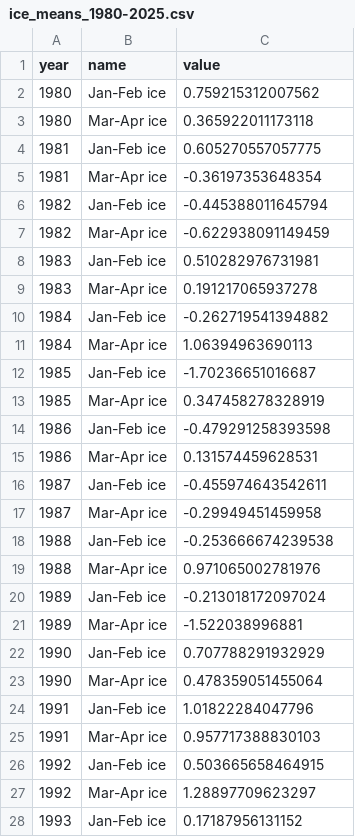
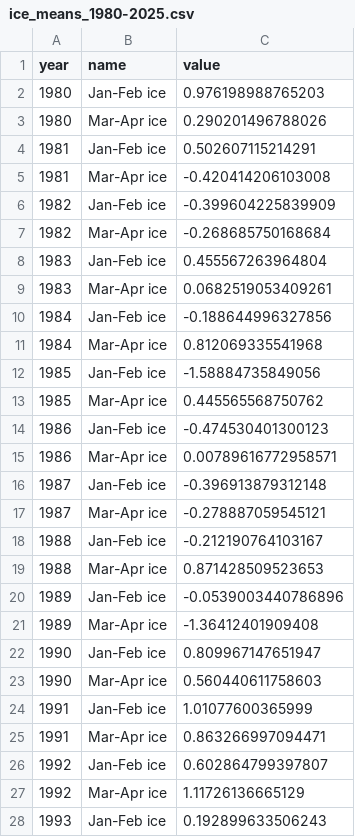
Before and after one commit to eryznar/Opilio.maturity.research, a CSV file: Maturity research/Output/ice_means_1980-2025.csv, drawn as a sheet; only a part is shown; the diff covers the shown part only.

```diff
--- a/Maturity research/Output/ice_means_1980-2025.csv
+++ b/Maturity research/Output/ice_means_1980-2025.csv
@@ -1,28 +1,28 @@
 "year","name","value"
-1980,"Jan-Feb ice",0.759215312007562
-1980,"Mar-Apr ice",0.365922011173118
-1981,"Jan-Feb ice",0.605270557057775
-1981,"Mar-Apr ice",-0.36197353648354
-1982,"Jan-Feb ice",-0.445388011645794
-1982,"Mar-Apr ice",-0.622938091149459
-1983,"Jan-Feb ice",0.510282976731981
-1983,"Mar-Apr ice",0.191217065937278
-1984,"Jan-Feb ice",-0.262719541394882
-1984,"Mar-Apr ice",1.06394963690113
-1985,"Jan-Feb ice",-1.70236651016687
-1985,"Mar-Apr ice",0.347458278328919
-1986,"Jan-Feb ice",-0.479291258393598
-1986,"Mar-Apr ice",0.131574459628531
-1987,"Jan-Feb ice",-0.455974643542611
-1987,"Mar-Apr ice",-0.29949451459958
-1988,"Jan-Feb ice",-0.253666674239538
-1988,"Mar-Apr ice",0.971065002781976
-1989,"Jan-Feb ice",-0.213018172097024
-1989,"Mar-Apr ice",-1.522038996881
-1990,"Jan-Feb ice",0.707788291932929
-1990,"Mar-Apr ice",0.478359051455064
-1991,"Jan-Feb ice",1.01822284047796
-1991,"Mar-Apr ice",0.957717388830103
-1992,"Jan-Feb ice",0.503665658464915
-1992,"Mar-Apr ice",1.28897709623297
-1993,"Jan-Feb ice",0.17187956131152
+1980,"Jan-Feb ice",0.976198988765203
+1980,"Mar-Apr ice",0.290201496788026
+1981,"Jan-Feb ice",0.502607115214291
+1981,"Mar-Apr ice",-0.420414206103008
+1982,"Jan-Feb ice",-0.399604225839909
+1982,"Mar-Apr ice",-0.268685750168684
+1983,"Jan-Feb ice",0.455567263964804
+1983,"Mar-Apr ice",0.0682519053409261
+1984,"Jan-Feb ice",-0.188644996327856
+1984,"Mar-Apr ice",0.812069335541968
+1985,"Jan-Feb ice",-1.58884735849056
+1985,"Mar-Apr ice",0.445565568750762
+1986,"Jan-Feb ice",-0.474530401300123
+1986,"Mar-Apr ice",0.00789616772958571
+1987,"Jan-Feb ice",-0.396913879312148
+1987,"Mar-Apr ice",-0.278887059545121
+1988,"Jan-Feb ice",-0.212190764103167
+1988,"Mar-Apr ice",0.871428509523653
+1989,"Jan-Feb ice",-0.0539003440786896
+1989,"Mar-Apr ice",-1.36412401909408
+1990,"Jan-Feb ice",0.809967147651947
+1990,"Mar-Apr ice",0.560440611758603
+1991,"Jan-Feb ice",1.01077600365999
+1991,"Mar-Apr ice",0.863266997094471
+1992,"Jan-Feb ice",0.602864799397807
+1992,"Mar-Apr ice",1.11726136665129
+1993,"Jan-Feb ice",0.192899633506243
```
Also changed, not shown: 65 edited cells elsewhere in this file, 6 other files.
